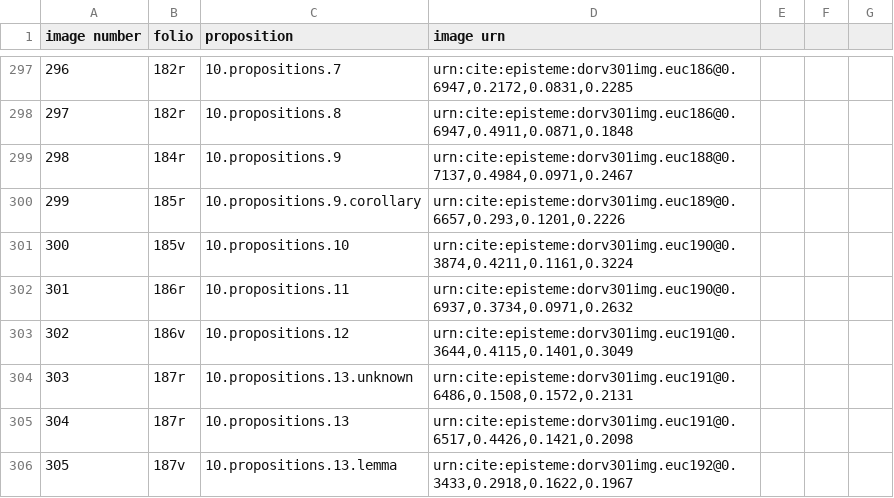
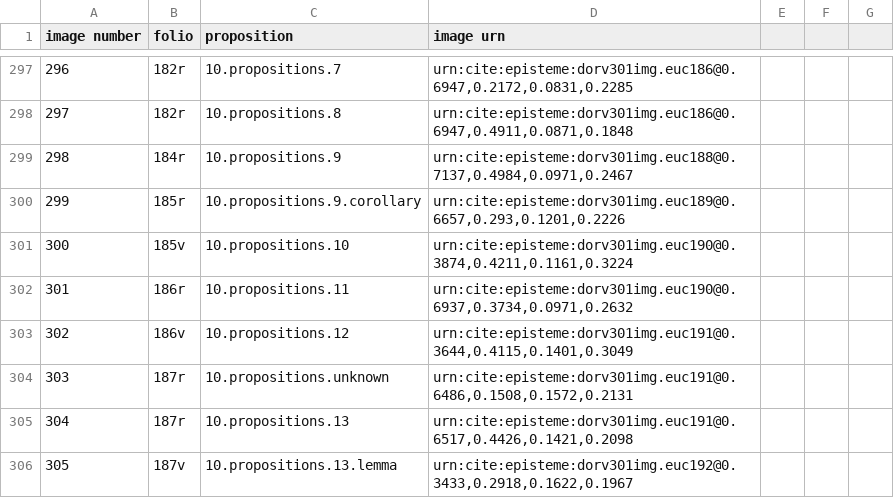
Before and after one commit to HCMID/schemata, a CSV file: D'Orville_imageToDiagram.csv, drawn as a sheet; only a part is shown, gaps mark what is left out; the diff covers the shown part only; the diff names each change by its address in the sheet, - before the commit and + after, or states it on an @@ line.

```diff
--- a/D'Orville_imageToDiagram.csv
+++ b/D'Orville_imageToDiagram.csv
-C304 (proposition): 10.propositions.13.unknown
+C304 (proposition): 10.propositions.unknown
```
Also changed, not shown: 1 added row, 49 removed rows, 53 edited cells and row numbers in column A elsewhere in this file.
